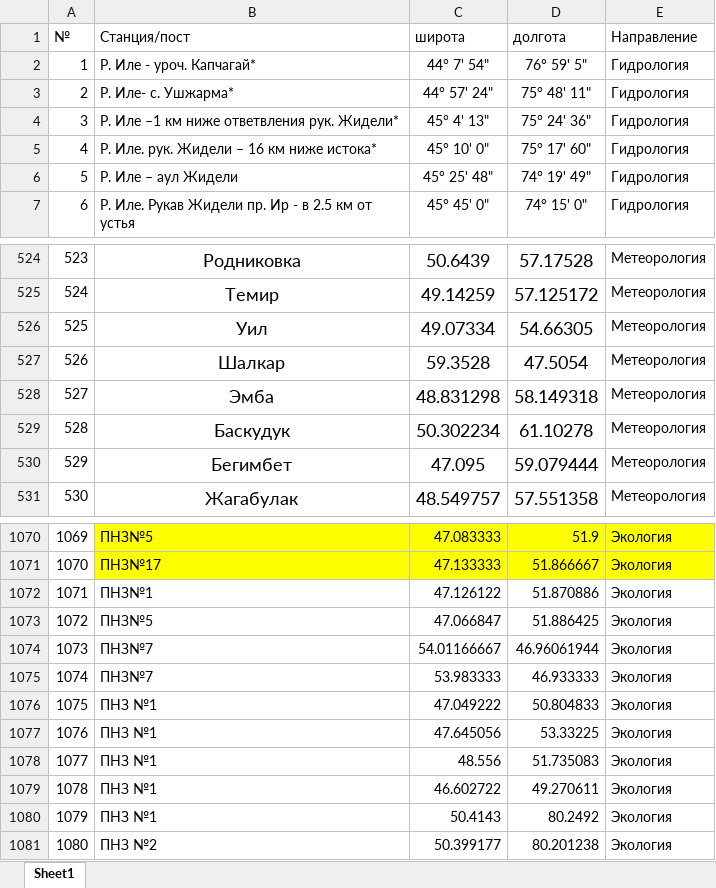
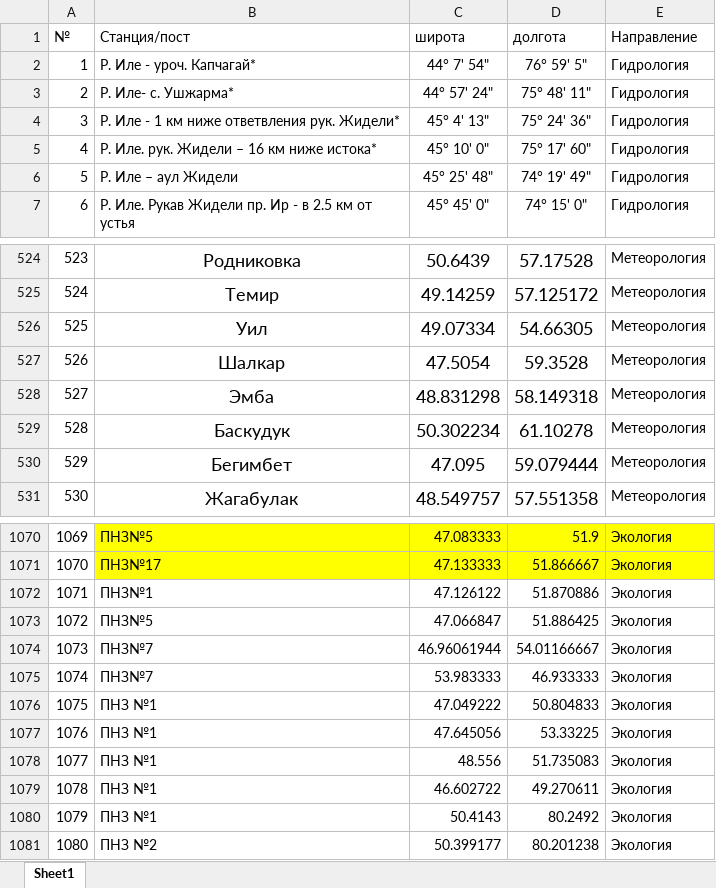
Before and after one commit to yeltaya/caspian-project, an Excel workbook: station.xlsx, sheet Sheet1, drawn as a sheet; only a part is shown, gaps mark what is left out; values as stored, in another font and other column widths than the file's, no borders; the diff names each change by its address in the sheet, - before the commit and + after, or states it on an @@ line.

Commit message:
Add files via upload

```diff
--- a/station.xlsx (sheet Sheet1)
+++ b/station.xlsx (sheet Sheet1)
-B4 (Станция/пост): Р. Иле –1 км ниже ответвления рук. Жидели*
+B4 (Станция/пост): Р. Иле - 1 км ниже ответвления рук. Жидели*
-C527 (широта): 59.3528
+C527 (широта): 47.5054
-D527 (долгота): 47.5054
+D527 (долгота): 59.3528
-C1074 (широта): 54.01166667
+C1074 (широта): 46.96061944
-D1074 (долгота): 46.96061944
+D1074 (долгота): 54.01166667
```
